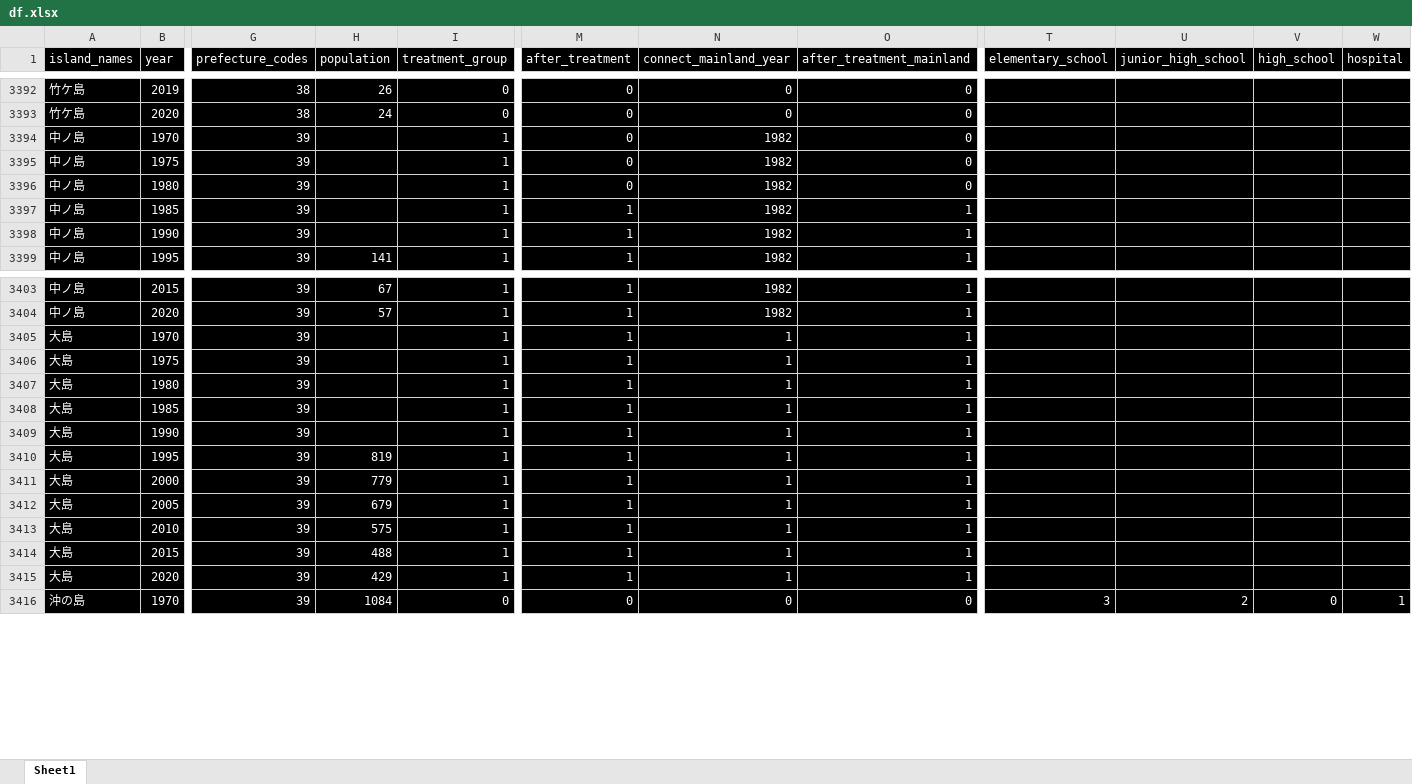
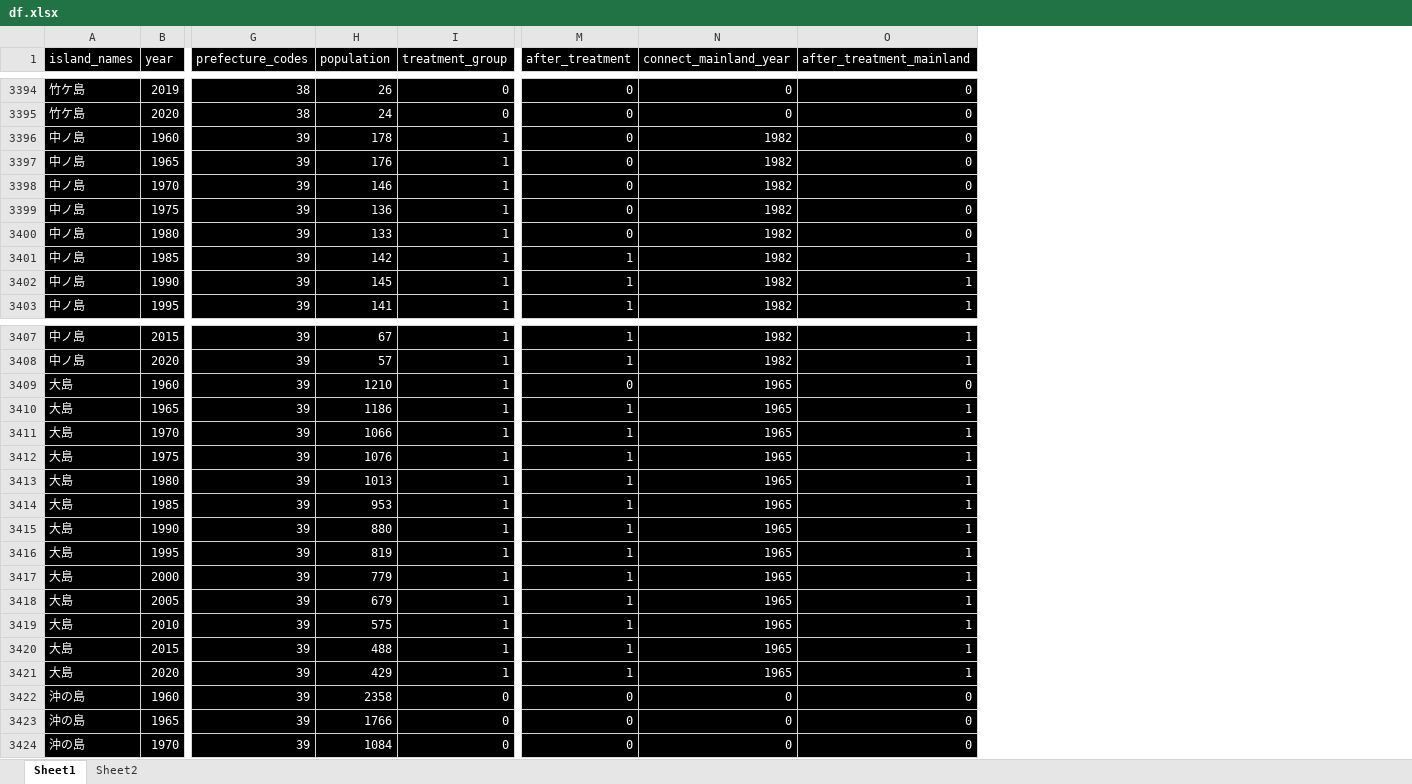
Before and after one commit to Keisei-Akiya/bridge-straw-effects, an Excel workbook: data/raw/df.xlsx, sheet Sheet1, drawn as a sheet; only a part is shown, gaps mark what is left out; values as stored, in another font and other column widths than the file's, no borders; removed rows and columns are numbered as before the commit, all else as after; rows hold the shown columns only; the diff covers the shown part only; the diff names each change by its address in the sheet, - before the commit and + after, or states it on an @@ line.

```diff
--- a/data/raw/df.xlsx (sheet Sheet1)
+++ b/data/raw/df.xlsx (sheet Sheet1)
+sheet tab: Sheet2
-column T (elementary_school), row 3416: 3
-column U (junior_high_school), row 3416: 2
-column V (high_school), row 3416: 0
-column W (hospital), row 3416: 1
+row 3396: 中ノ島 | 1960 | 39 | 178 | 1 | 0 | 1982 | 0
+row 3397: 中ノ島 | 1965 | 39 | 176 | 1 | 0 | 1982 | 0
-H3398 (population): (empty)
+H3398 (population): 146
-H3399 (population): (empty)
+H3399 (population): 136
-H3400 (population): (empty)
+H3400 (population): 133
-H3401 (population): (empty)
+H3401 (population): 142
-H3402 (population): (empty)
+H3402 (population): 145
+row 3409: 大島 | 1960 | 39 | 1210 | 1 | 0 | 1965 | 0
+row 3410: 大島 | 1965 | 39 | 1186 | 1 | 1 | 1965 | 1
-H3411 (population): (empty)
+H3411 (population): 1066
-N3411:N3421 (connect_mainland_year): 1
+N3411:N3421 (connect_mainland_year): 1965
-H3412 (population): (empty)
+H3412 (population): 1076
-H3413 (population): (empty)
+H3413 (population): 1013
-H3414 (population): (empty)
+H3414 (population): 953
-H3415 (population): (empty)
+H3415 (population): 880
+row 3422: 沖の島 | 1960 | 39 | 2358 | 0 | 0 | 0 | 0
+row 3423: 沖の島 | 1965 | 39 | 1766 | 0 | 0 | 0 | 0
```
Also changed, not shown: 4 added rows, 1 removed row and 22 edited cells elsewhere in this sheet, 7 other files.
